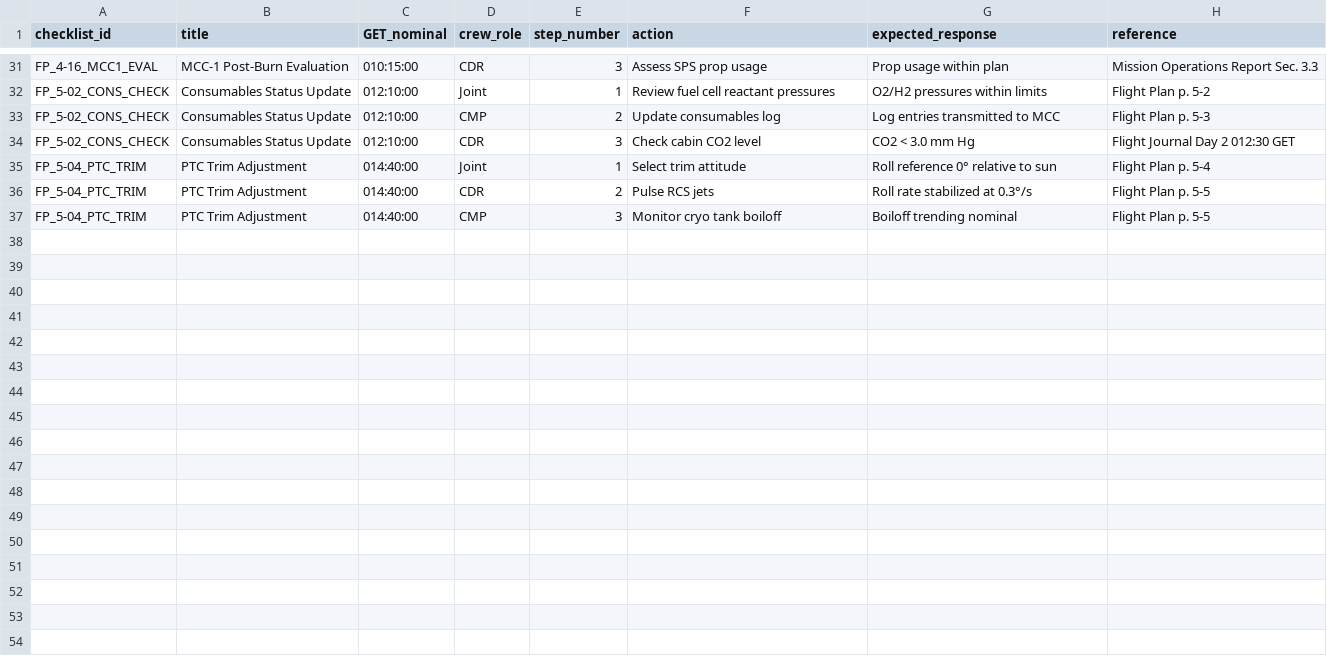
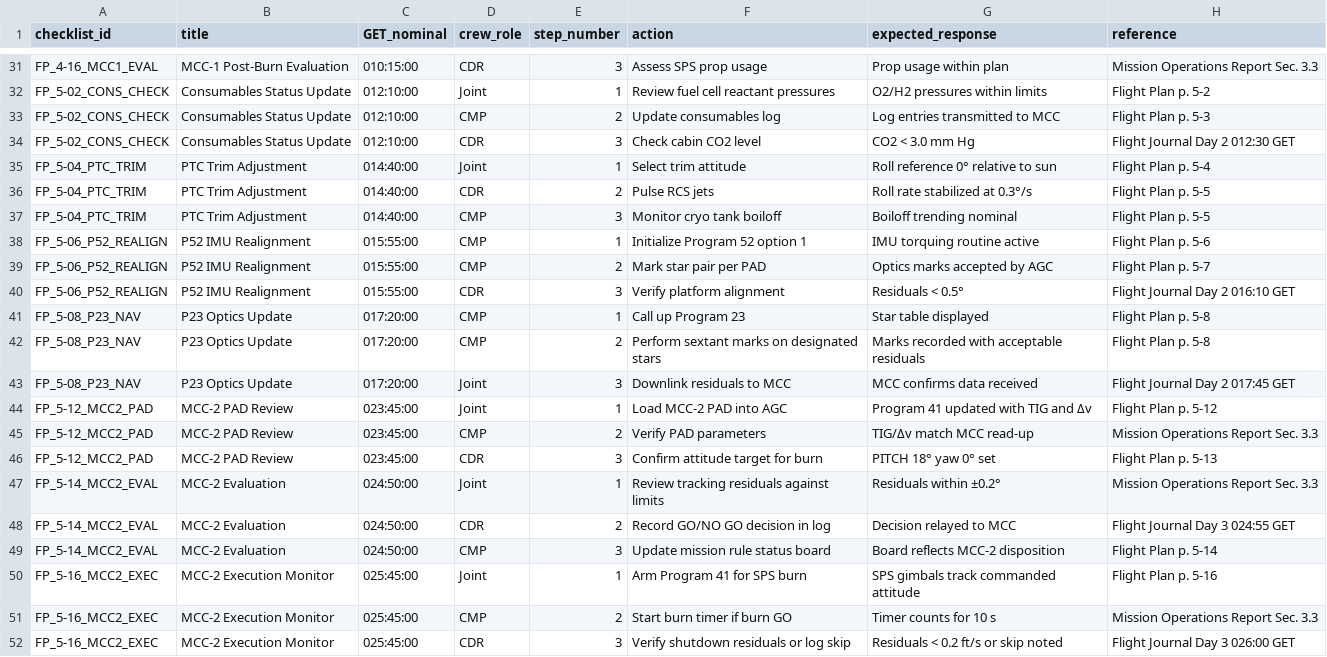
Before and after one commit to jwiedeman/Apollo64, a CSV file: docs/data/checklists.csv, drawn as a sheet; only a part is shown, gaps mark what is left out; the diff names each change by its address in the sheet, - before the commit and + after, or states it on an @@ line.

Commit message:
Extend translunar coast dataset through MCC-2

```diff
--- a/docs/data/checklists.csv
+++ b/docs/data/checklists.csv
+row 38: FP_5-06_P52_REALIGN | P52 IMU Realignment | 015:55:00 | CMP | 1 | Initialize Program 52 option 1 | IMU torquing routine active | Flight Plan p. 5-6
+row 39: FP_5-06_P52_REALIGN | P52 IMU Realignment | 015:55:00 | CMP | 2 | Mark star pair per PAD | Optics marks accepted by AGC | Flight Plan p. 5-7
+row 40: FP_5-06_P52_REALIGN | P52 IMU Realignment | 015:55:00 | CDR | 3 | Verify platform alignment | Residuals < 0.5° | Flight Journal Day 2 016:10 GET
+row 41: FP_5-08_P23_NAV | P23 Optics Update | 017:20:00 | CMP | 1 | Call up Program 23 | Star table displayed | Flight Plan p. 5-8
+row 42: FP_5-08_P23_NAV | P23 Optics Update | 017:20:00 | CMP | 2 | Perform sextant marks on designated stars | Marks recorded with acceptable residuals | Flight Plan p. 5-8
+row 43: FP_5-08_P23_NAV | P23 Optics Update | 017:20:00 | Joint | 3 | Downlink residuals to MCC | MCC confirms data received | Flight Journal Day 2 017:45 GET
+row 44: FP_5-12_MCC2_PAD | MCC-2 PAD Review | 023:45:00 | Joint | 1 | Load MCC-2 PAD into AGC | Program 41 updated with TIG and Δv | Flight Plan p. 5-12
+row 45: FP_5-12_MCC2_PAD | MCC-2 PAD Review | 023:45:00 | CMP | 2 | Verify PAD parameters | TIG/Δv match MCC read-up | Mission Operations Report Sec. 3.3
+row 46: FP_5-12_MCC2_PAD | MCC-2 PAD Review | 023:45:00 | CDR | 3 | Confirm attitude target for burn | PITCH 18° yaw 0° set | Flight Plan p. 5-13
+row 47: FP_5-14_MCC2_EVAL | MCC-2 Evaluation | 024:50:00 | Joint | 1 | Review tracking residuals against limits | Residuals within ±0.2° | Mission Operations Report Sec. 3.3
+row 48: FP_5-14_MCC2_EVAL | MCC-2 Evaluation | 024:50:00 | CDR | 2 | Record GO/NO GO decision in log | Decision relayed to MCC | Flight Journal Day 3 024:55 GET
+row 49: FP_5-14_MCC2_EVAL | MCC-2 Evaluation | 024:50:00 | CMP | 3 | Update mission rule status board | Board reflects MCC-2 disposition | Flight Plan p. 5-14
+row 50: FP_5-16_MCC2_EXEC | MCC-2 Execution Monitor | 025:45:00 | Joint | 1 | Arm Program 41 for SPS burn | SPS gimbals track commanded attitude | Flight Plan p. 5-16
+row 51: FP_5-16_MCC2_EXEC | MCC-2 Execution Monitor | 025:45:00 | CMP | 2 | Start burn timer if burn GO | Timer counts for 10 s | Mission Operations Report Sec. 3.3
+row 52: FP_5-16_MCC2_EXEC | MCC-2 Execution Monitor | 025:45:00 | CDR | 3 | Verify shutdown residuals or log skip | Residuals < 0.2 ft/s or skip noted | Flight Journal Day 3 026:00 GET
```
Also changed, not shown: docs/data/autopilots.csv, docs/data/events.csv, 7 other files.
